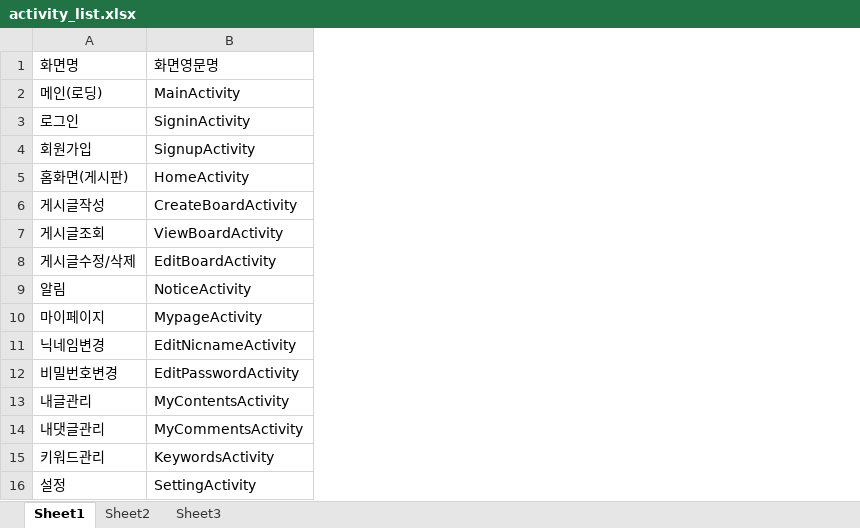
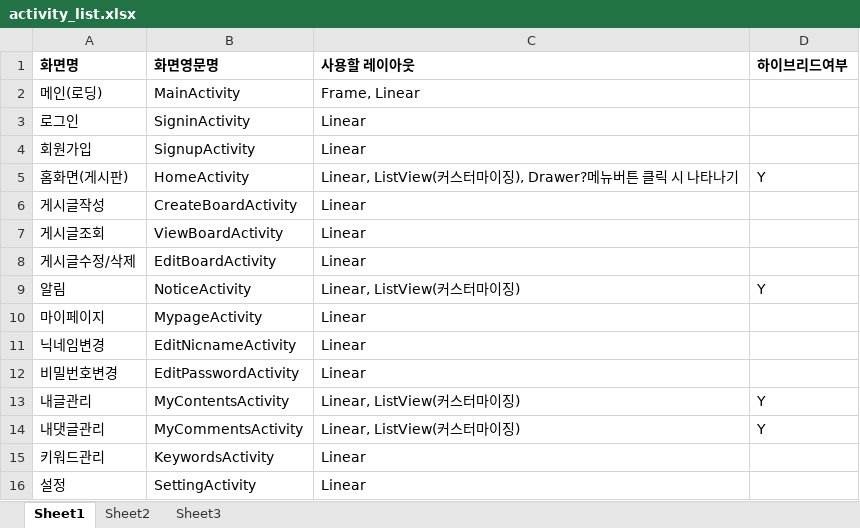
Before and after one commit to hongmk/STalkSecret, an Excel workbook: activity_list.xlsx, sheet Sheet1, drawn as a sheet; values as stored, in another font and other column widths than the file's, no borders; the diff names each change by its address in the sheet, - before the commit and + after, or states it on an @@ line.

Commit message:
MainActivity 초안작성

```diff
--- a/activity_list.xlsx (sheet Sheet1)
+++ b/activity_list.xlsx (sheet Sheet1)
+column C (사용할 레이아웃), rows 2-16: Frame, Linear | Linear | Linear | Linear, ListView(커스터마이징), Drawer?메뉴버튼 클릭 시 나타나기 | Linear | Linear | Linear | Linear, ListView(커스터마이징) | Linear | Linear | Linear | Linear, ListView(커스터마이징) | Linear, ListView(커스터마이징) | Linear | Linear
+column D (하이브리드여부), rows 5-14: Y |  |  |  | Y |  |  |  | Y | Y
-A1:B1 bold: off
+A1:B1 bold: on
```
Also changed, not shown: 5 other files.
